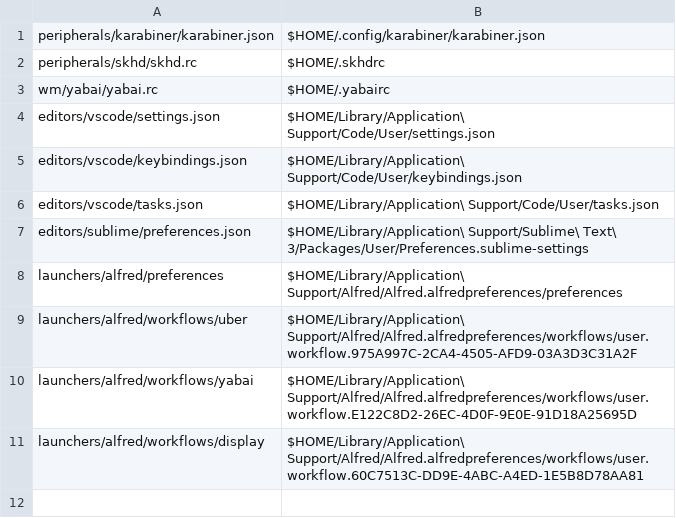
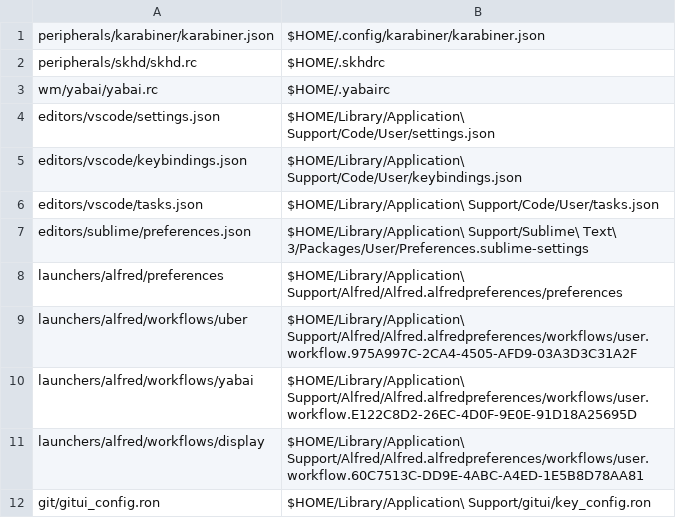
Before and after one commit to denisidoro/dotfiles, a CSV file: links/osx.csv, drawn as a sheet.

Commit message:
Oct-29 13h54: p10k.zsh, starship.toml, gitui_config.ron, ...

```diff
--- a/links/osx.csv
+++ b/links/osx.csv
@@ -11 +11,2 @@ launchers/alfred/workflows/yabai, $HOME/Library/Application\ Support/Alfred/Alfr
 launchers/alfred/workflows/display, $HOME/Library/Application\ Support/Alfred/Alfred.alfredpreferences/workflows/user.workflow.60C7513C-DD9E-4ABC-A4ED-1E5B8D78AA81
+git/gitui_config.ron, $HOME/Library/Application\ Support/gitui/key_config.ron
```
Also changed, not shown: 20 other files.
